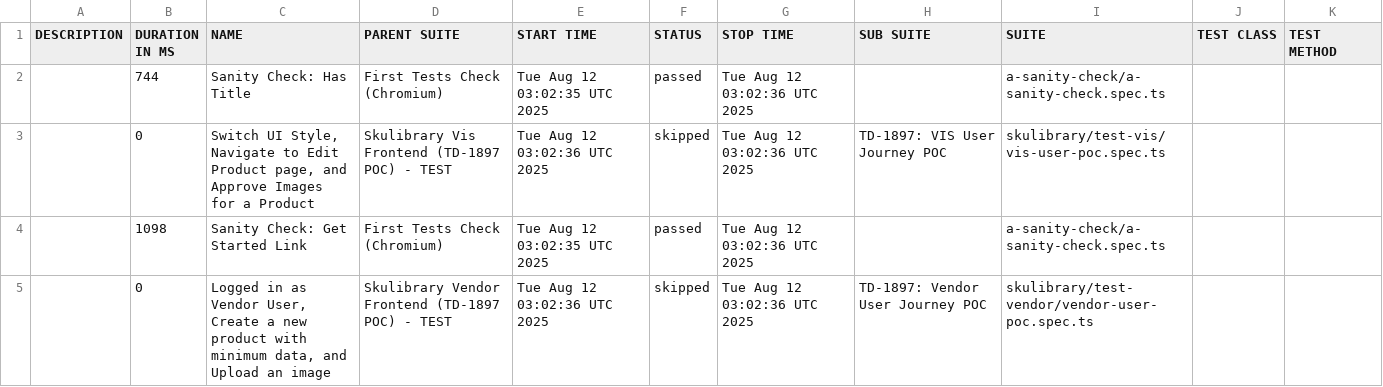
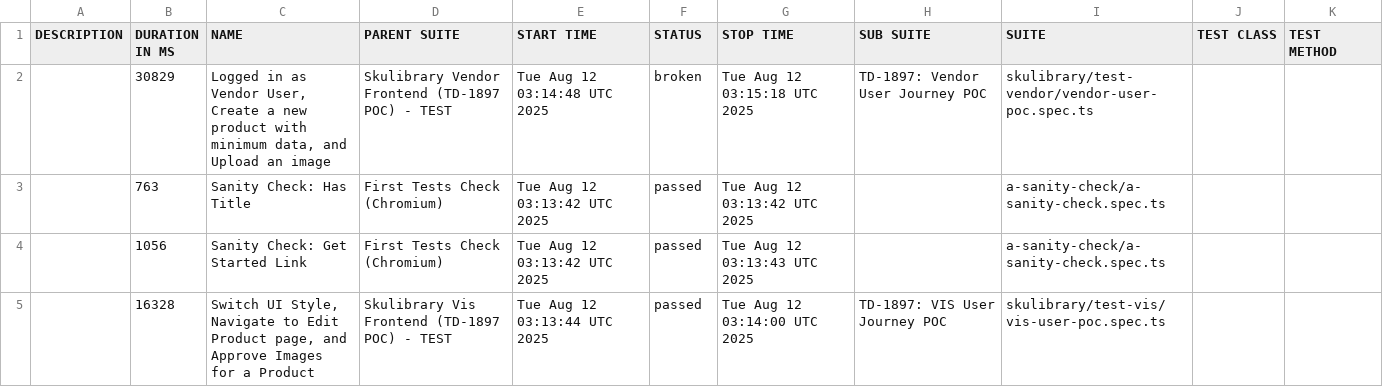
Before and after one commit to Mattttyyyy13/e2e-test, a CSV file: data/suites.csv, drawn as a sheet.

```diff
--- a/data/suites.csv
+++ b/data/suites.csv
@@ -1,5 +1,5 @@
 "DESCRIPTION","DURATION IN MS","NAME","PARENT SUITE","START TIME","STATUS","STOP TIME","SUB SUITE","SUITE","TEST CLASS","TEST METHOD"
-"","744","Sanity Check: Has Title","First Tests Check (Chromium)","Tue Aug 12 03:02:35 UTC 2025","passed","Tue Aug 12 03:02:36 UTC 2025","","a-sanity-check/a-sanity-check.spec.ts","",""
-"","0","Switch UI Style, Navigate to Edit Product page, and Approve Images for a Product","Skulibrary Vis Frontend (TD-1897 POC) - TEST","Tue Aug 12 03:02:36 UTC 2025","skipped","Tue Aug 12 03:02:36 UTC 2025","TD-1897: VIS User Journey POC","skulibrary/test-vis/vis-user-poc.spec.ts","",""
-"","1098","Sanity Check: Get Started Link","First Tests Check (Chromium)","Tue Aug 12 03:02:35 UTC 2025","passed","Tue Aug 12 03:02:36 UTC 2025","","a-sanity-check/a-sanity-check.spec.ts","",""
-"","0","Logged in as Vendor User, Create a new product with minimum data, and Upload an image","Skulibrary Vendor Frontend (TD-1897 POC) - TEST","Tue Aug 12 03:02:36 UTC 2025","skipped","Tue Aug 12 03:02:36 UTC 2025","TD-1897: Vendor User Journey POC","skulibrary/test-vendor/vendor-user-poc.spec.ts","",""
+"","30829","Logged in as Vendor User, Create a new product with minimum data, and Upload an image","Skulibrary Vendor Frontend (TD-1897 POC) - TEST","Tue Aug 12 03:14:48 UTC 2025","broken","Tue Aug 12 03:15:18 UTC 2025","TD-1897: Vendor User Journey POC","skulibrary/test-vendor/vendor-user-poc.spec.ts","",""
+"","763","Sanity Check: Has Title","First Tests Check (Chromium)","Tue Aug 12 03:13:42 UTC 2025","passed","Tue Aug 12 03:13:42 UTC 2025","","a-sanity-check/a-sanity-check.spec.ts","",""
+"","1056","Sanity Check: Get Started Link","First Tests Check (Chromium)","Tue Aug 12 03:13:42 UTC 2025","passed","Tue Aug 12 03:13:43 UTC 2025","","a-sanity-check/a-sanity-check.spec.ts","",""
+"","16328","Switch UI Style, Navigate to Edit Product page, and Approve Images for a Product","Skulibrary Vis Frontend (TD-1897 POC) - TEST","Tue Aug 12 03:13:44 UTC 2025","passed","Tue Aug 12 03:14:00 UTC 2025","TD-1897: VIS User Journey POC","skulibrary/test-vis/vis-user-poc.spec.ts","",""
```
Also changed, not shown: 53 other files.
